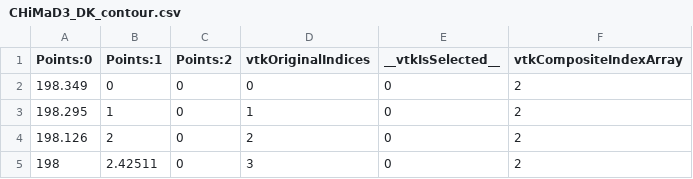
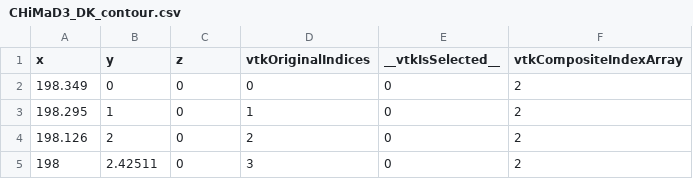
Before and after one commit to eastglow-zz/CHiMaD3_dendritic_growth, a CSV file: CHiMaD3_DK_contour.csv, drawn as a sheet; only a part is shown.

Commit message:
Contour coordinate name changed Point:0 -> x Point:1 -> y Poing:2 -> z

```diff
--- a/CHiMaD3_DK_contour.csv
+++ b/CHiMaD3_DK_contour.csv
@@ -1,2 +1,2 @@
-Points:0,Points:1,Points:2,vtkOriginalIndices,__vtkIsSelected__,vtkCompositeIndexArray
+x,y,z,vtkOriginalIndices,__vtkIsSelected__,vtkCompositeIndexArray
 198.349,0,0,0,0,2
```
